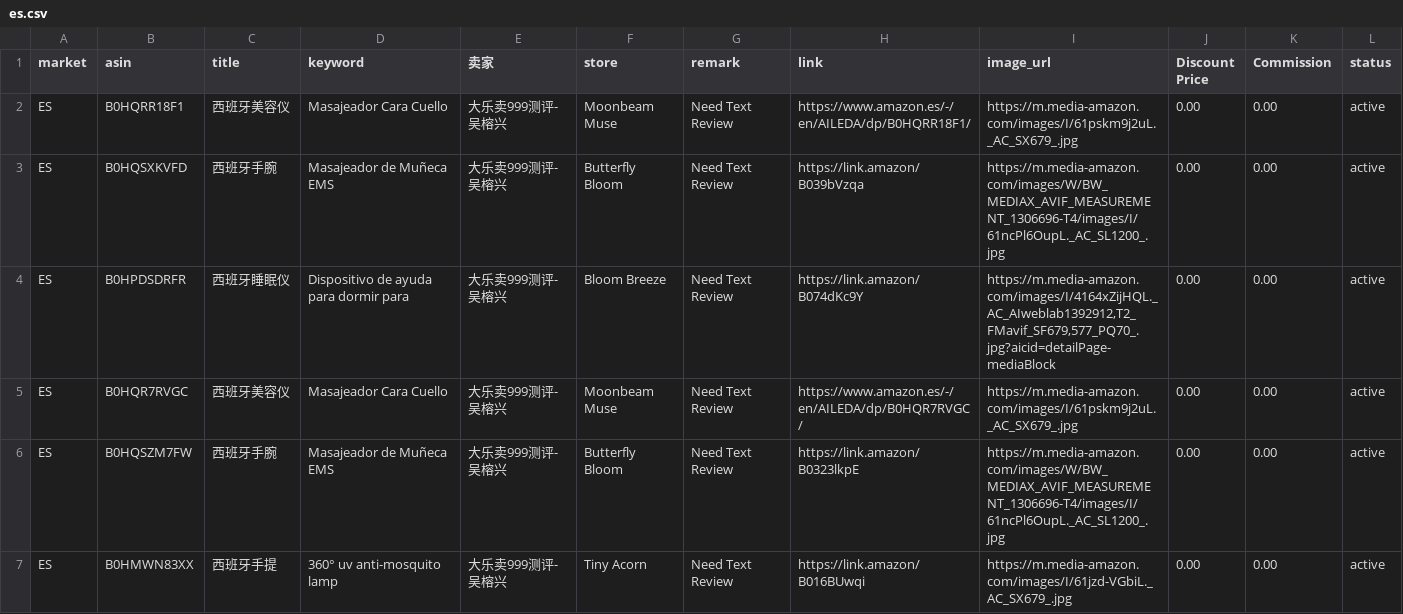
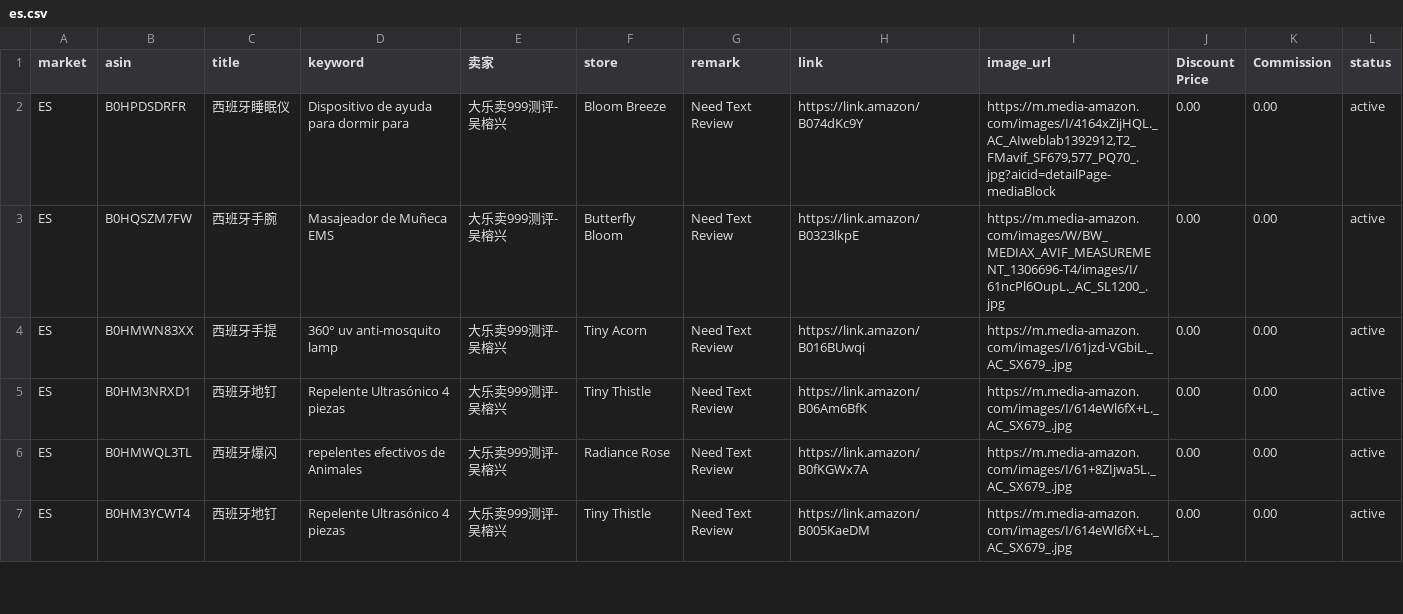
Before and after one commit to dalemy-1/us, a CSV file: es.csv, drawn as a sheet; only a part is shown; the shorter side is filled out with more unchanged rows.

```diff
--- a/es.csv
+++ b/es.csv
@@ -1,6 +1,3 @@
 market,asin,title,keyword,卖家,store,remark,link,image_url,Discount Price,Commission,status
-ES,B0HQRR18F1,西班牙美容仪,Masajeador Cara Cuello,大乐卖999测评-吴榕兴, Moonbeam Muse,Need Text Review,https://www.amazon.es/-/en/AILEDA/dp/B0HQRR18F1/,https://m.media-amazon.com/images/I/61pskm9j2uL._AC_SX679_.jpg,0.00,0.00,active
-ES,B0HQSXKVFD,西班牙手腕,Masajeador de Muñeca EMS ,大乐卖999测评-吴榕兴, Butterfly Bloom,Need Text Review,https://link.amazon/B039bVzqa,https://m.media-amazon.com/images/W/BW_MEDIAX_AVIF_MEASUREMENT_1306696-T4/images/I/61ncPl6OupL._AC_SL1200_.jpg,0.00,0.00,active
 ES,B0HPDSDRFR,西班牙睡眠仪,Dispositivo de ayuda para dormir para,大乐卖999测评-吴榕兴, Bloom Breeze,Need Text Review,https://link.amazon/B074dKc9Y,"https://m.media-amazon.com/images/I/4164xZijHQL._AC_AIweblab1392912,T2_FMavif_SF679,577_PQ70_.jpg?aicid=detailPage-mediaBlock",0.00,0.00,active
-ES,B0HQR7RVGC,西班牙美容仪,Masajeador Cara Cuello,大乐卖999测评-吴榕兴, Moonbeam Muse,Need Text Review,https://www.amazon.es/-/en/AILEDA/dp/B0HQR7RVGC/,https://m.media-amazon.com/images/I/61pskm9j2uL._AC_SX679_.jpg,0.00,0.00,active
 ES,B0HQSZM7FW,西班牙手腕,Masajeador de Muñeca EMS,大乐卖999测评-吴榕兴, Butterfly Bloom,Need Text Review,https://link.amazon/B0323lkpE,https://m.media-amazon.com/images/W/BW_MEDIAX_AVIF_MEASUREMENT_1306696-T4/images/I/61ncPl6OupL._AC_SL1200_.jpg,0.00,0.00,active
```
Also changed, not shown: de.csv, fr.csv, 2 other files.
